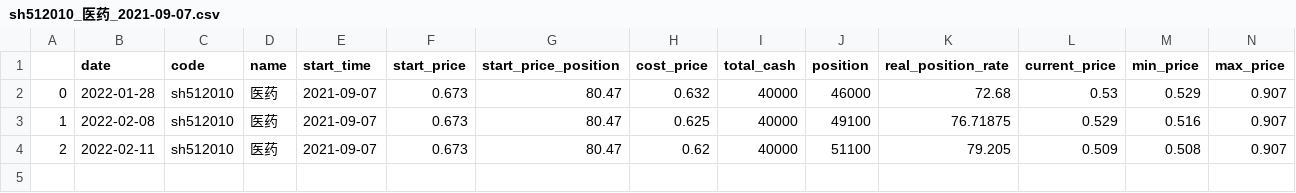
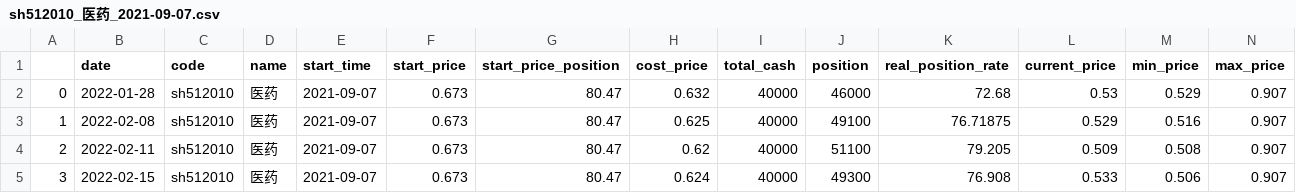
Before and after one commit to codemilestones/etf-quant, a CSV file: trade_cycle/cycle_history/sh512010_医药_2021-09-07.csv, drawn as a sheet; only a part is shown; rows hold the shown columns only; the diff names each change by its address in the sheet, - before the commit and + after, or states it on an @@ line.

```diff
--- a/trade_cycle/cycle_history/sh512010_医药_2021-09-07.csv
+++ b/trade_cycle/cycle_history/sh512010_医药_2021-09-07.csv
+row 5: 3 | 2022-02-15 | sh512010 | 医药 | 2021-09-07 | 0.673 | 80.47 | 0.624 | 40000 | 49300 | 76.908 | 0.533 | 0.506 | 0.907
```
Also changed, not shown: trade_cycle/cycle_history/sh510500_500ETF(高位网格)_2021-10-26.csv, trade_cycle/cycle_history/sh513050_中概互联_2021-09-07.csv, 7 other files.
